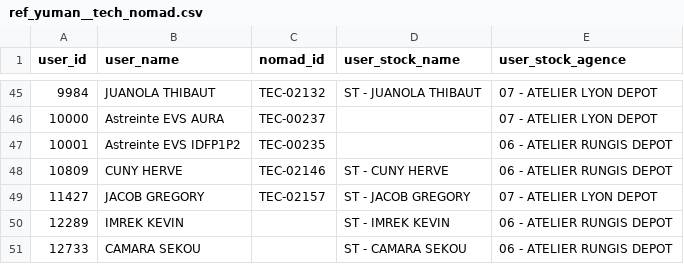
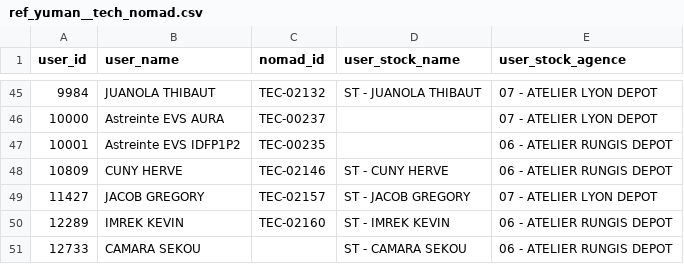
Before and after one commit to CebrailEVS/dbt_transform, a CSV file: data/reference_data/yuman/ref_yuman__tech_nomad.csv, drawn as a sheet; only a part is shown, gaps mark what is left out.

Commit message:
feat: Ajout ID nomad pour IMREK KEVIN dans les ref_yuman__tech_nomad

```diff
--- a/data/reference_data/yuman/ref_yuman__tech_nomad.csv
+++ b/data/reference_data/yuman/ref_yuman__tech_nomad.csv
@@ -49,3 +49,3 @@ user_id,user_name,nomad_id,user_stock_name,user_stock_agence
 11427,JACOB GREGORY,TEC-02157,ST - JACOB GREGORY,07 - ATELIER LYON DEPOT
-12289,IMREK KEVIN,,ST - IMREK KEVIN,06 - ATELIER RUNGIS DEPOT
+12289,IMREK KEVIN,TEC-02160,ST - IMREK KEVIN,06 - ATELIER RUNGIS DEPOT
 12733,CAMARA SEKOU,,ST - CAMARA SEKOU,06 - ATELIER RUNGIS DEPOT
```
